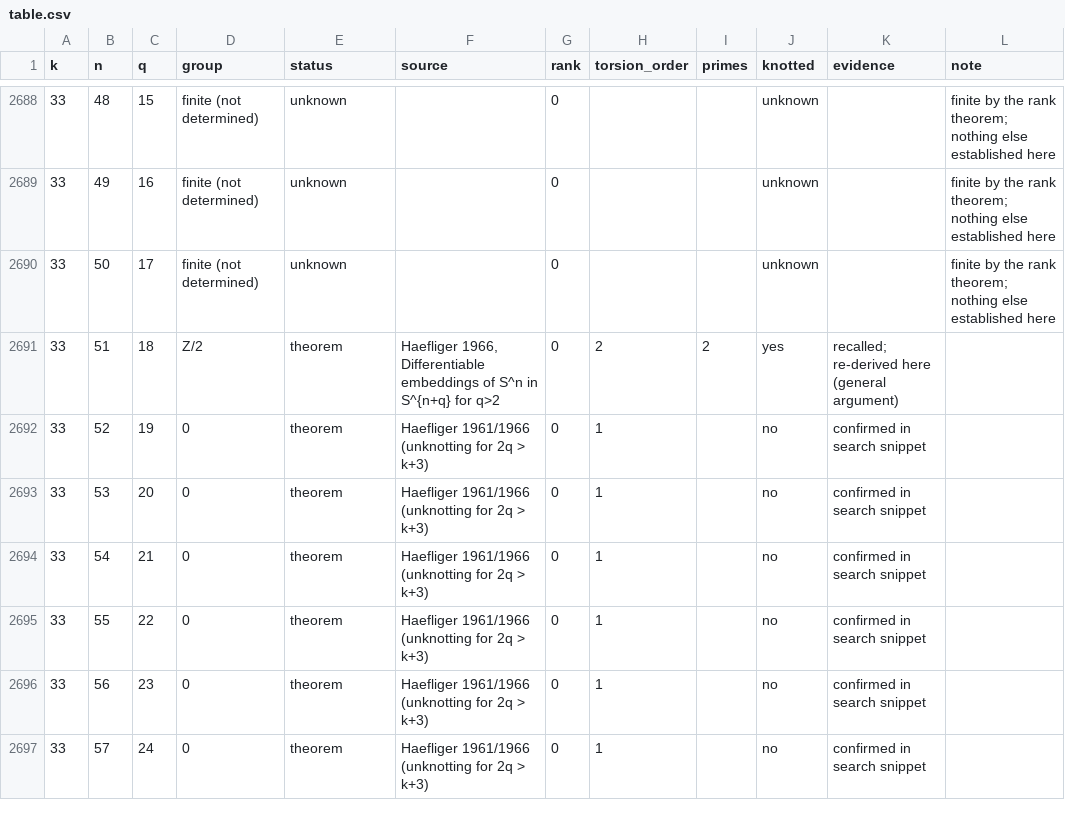
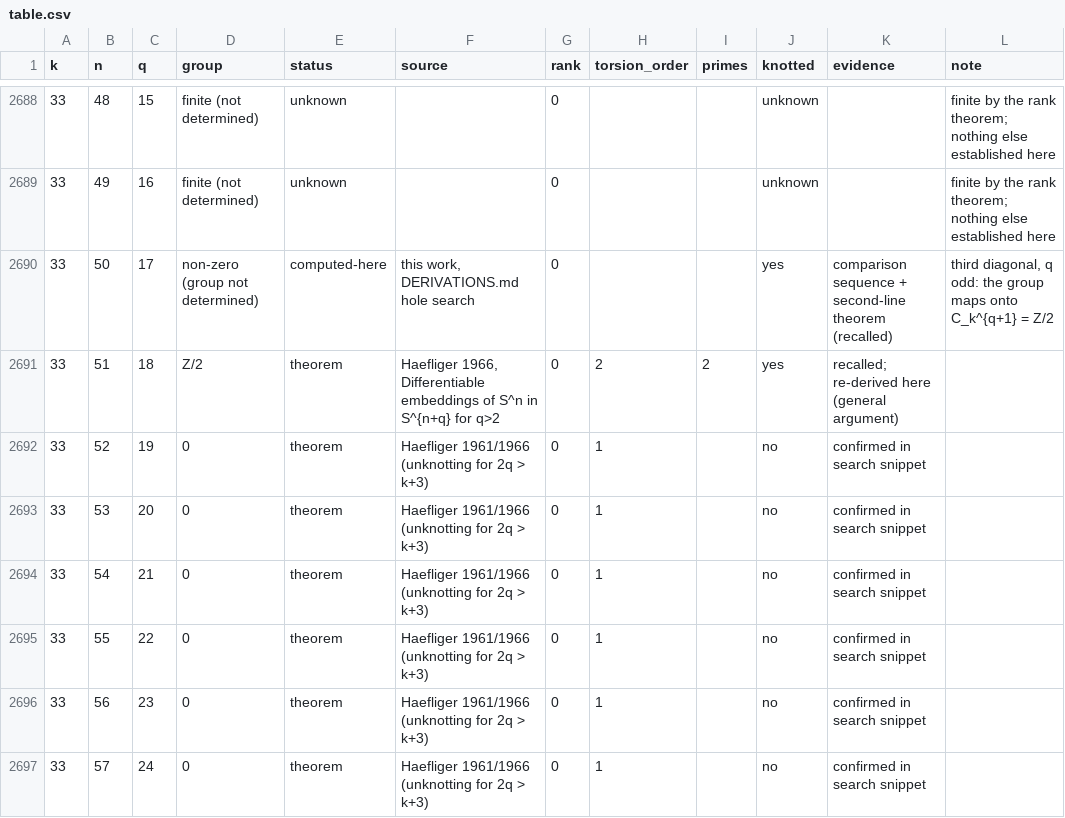
Before and after one commit to chrismerck/abhidhamma, a CSV file: haefliger-tapestry/table.csv, drawn as a sheet; only a part is shown, gaps mark what is left out; the diff covers the shown part only.

```diff
--- a/haefliger-tapestry/table.csv
+++ b/haefliger-tapestry/table.csv
@@ -2689,3 +2689,3 @@ k,n,q,group,status,source,rank,torsion_order,primes,knotted,evidence,note
 33,49,16,finite (not determined),unknown,,0,,,unknown,,finite by the rank theorem; nothing else established here
-33,50,17,finite (not determined),unknown,,0,,,unknown,,finite by the rank theorem; nothing else established here
+33,50,17,non-zero (group not determined),computed-here,"this work, DERIVATIONS.md hole search",0,,,yes,comparison sequence + second-line theorem (recalled),"third diagonal, q odd: the group maps onto C_k^{q+1} = Z/2"
 33,51,18,Z/2,theorem,"Haefliger 1966, Differentiable embeddings of S^n in S^{n+q} for q>2",0,2,2,yes,recalled; re-derived here (general argument),
```
Also changed, not shown: 153 edited cells elsewhere in this file, 12 other files.
